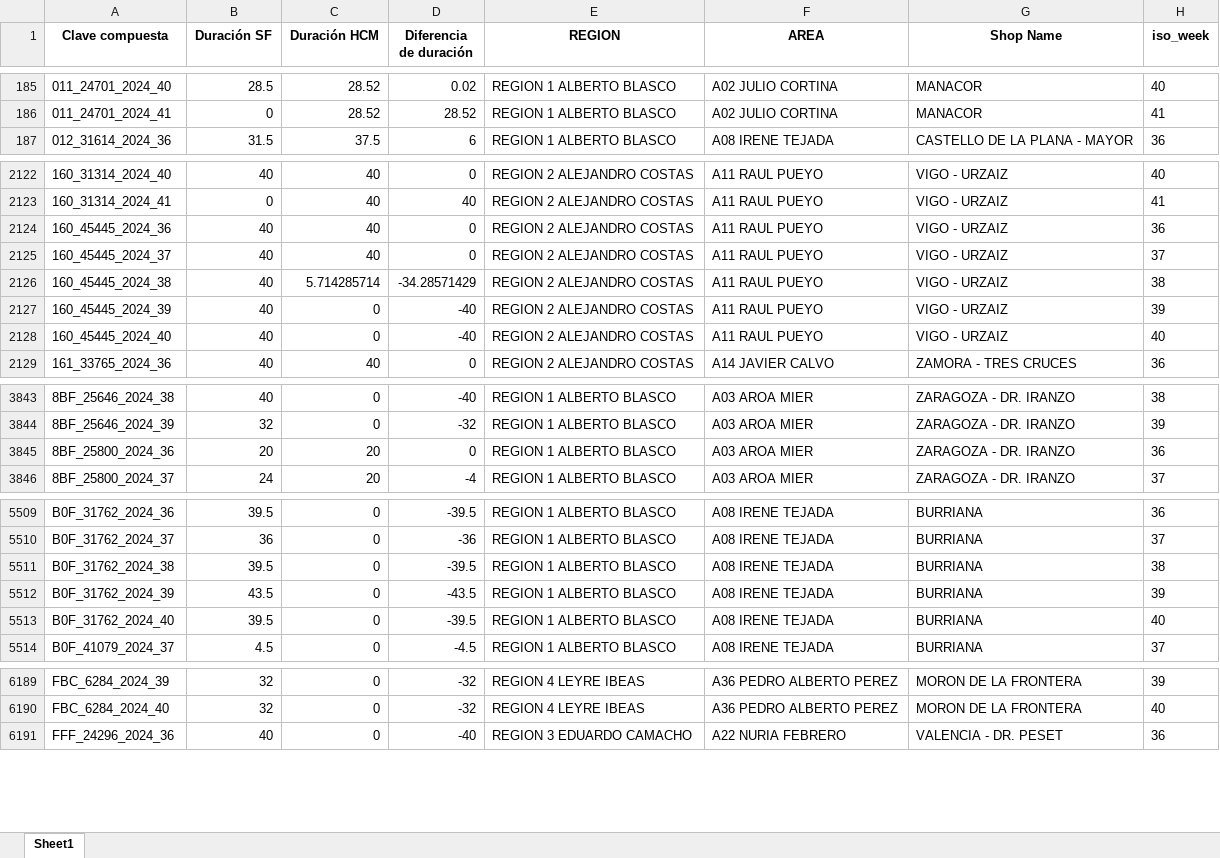
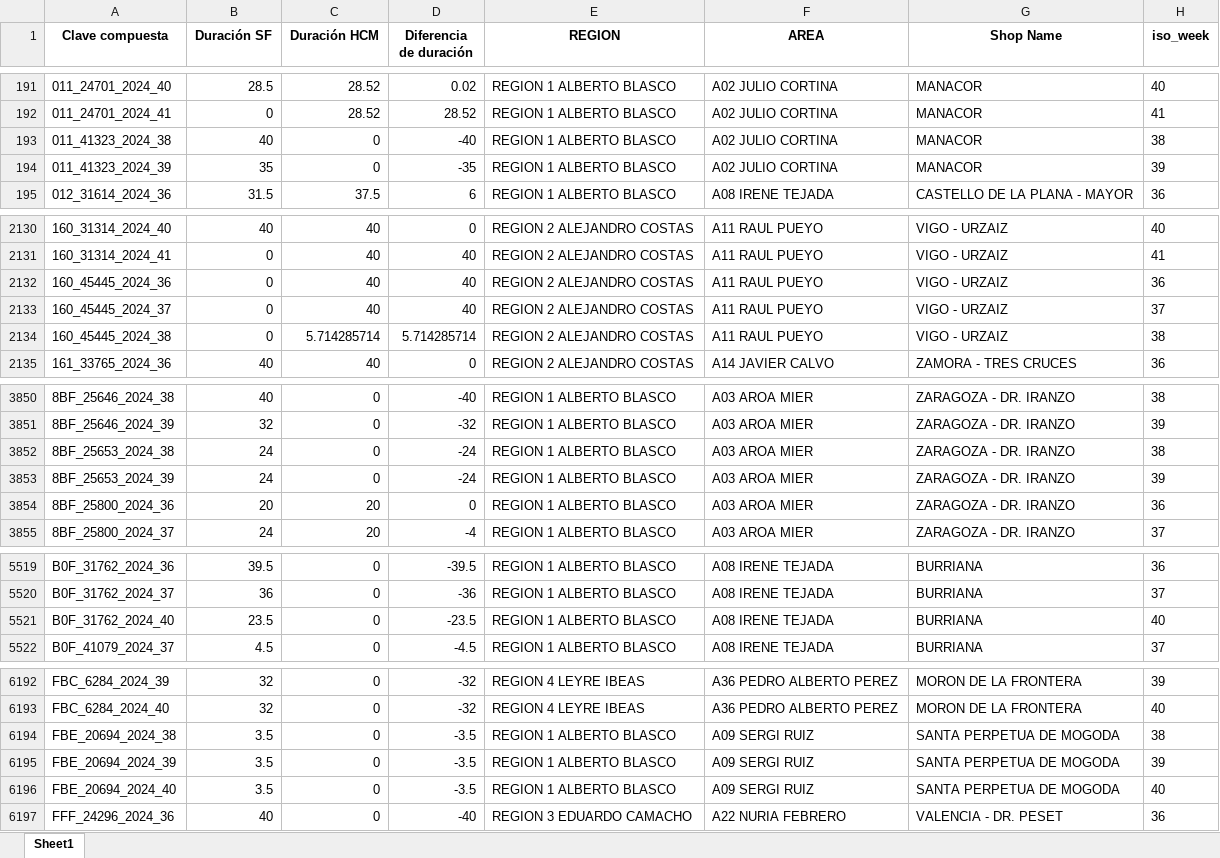
Before and after one commit to alisaleks/Agenda_App, an Excel workbook: hcm_sf_merged.xlsx, sheet Sheet1, drawn as a sheet; only a part is shown, gaps mark what is left out; values as stored, in another font and other column widths than the file's, no borders; removed rows and columns are numbered as before the commit, all else as after; the diff covers the shown part only; the diff names each change by its address in the sheet, - before the commit and + after, or states it on an @@ line.

```diff
--- a/hcm_sf_merged.xlsx (sheet Sheet1)
+++ b/hcm_sf_merged.xlsx (sheet Sheet1)
+row 193: 011_41323_2024_38 | 40 | 0 | -40 | REGION 1 ALBERTO BLASCO | A02 JULIO CORTINA | MANACOR | 38
+row 194: 011_41323_2024_39 | 35 | 0 | -35 | REGION 1 ALBERTO BLASCO | A02 JULIO CORTINA | MANACOR | 39
-B2132:B2134 (Duración SF): 40
+B2132:B2134 (Duración SF): 0
-D2132:D2133 (Diferencia de duración): 0
+D2132:D2133 (Diferencia de duración): 40
-D2134 (Diferencia de duración): -34.28571429
+D2134 (Diferencia de duración): 5.714285714
-row 2127: 160_45445_2024_39 | 40 | 0 | -40 | REGION 2 ALEJANDRO COSTAS | A11 RAUL PUEYO | VIGO - URZAIZ | 39
-row 2128: 160_45445_2024_40 | 40 | 0 | -40 | REGION 2 ALEJANDRO COSTAS | A11 RAUL PUEYO | VIGO - URZAIZ | 40
+row 3852: 8BF_25653_2024_38 | 24 | 0 | -24 | REGION 1 ALBERTO BLASCO | A03 AROA MIER | ZARAGOZA - DR. IRANZO | 38
+row 3853: 8BF_25653_2024_39 | 24 | 0 | -24 | REGION 1 ALBERTO BLASCO | A03 AROA MIER | ZARAGOZA - DR. IRANZO | 39
-row 5511: B0F_31762_2024_38 | 39.5 | 0 | -39.5 | REGION 1 ALBERTO BLASCO | A08 IRENE TEJADA | BURRIANA | 38
-row 5512: B0F_31762_2024_39 | 43.5 | 0 | -43.5 | REGION 1 ALBERTO BLASCO | A08 IRENE TEJADA | BURRIANA | 39
-B5521 (Duración SF): 39.5
+B5521 (Duración SF): 23.5
-D5521 (Diferencia de duración): -39.5
+D5521 (Diferencia de duración): -23.5
+row 6194: FBE_20694_2024_38 | 3.5 | 0 | -3.5 | REGION 1 ALBERTO BLASCO | A09 SERGI RUIZ | SANTA PERPETUA DE MOGODA | 38
+row 6195: FBE_20694_2024_39 | 3.5 | 0 | -3.5 | REGION 1 ALBERTO BLASCO | A09 SERGI RUIZ | SANTA PERPETUA DE MOGODA | 39
+row 6196: FBE_20694_2024_40 | 3.5 | 0 | -3.5 | REGION 1 ALBERTO BLASCO | A09 SERGI RUIZ | SANTA PERPETUA DE MOGODA | 40
```
Also changed, not shown: 11 added rows, 8 removed rows and 74 edited cells elsewhere in this sheet, 13 other files.
